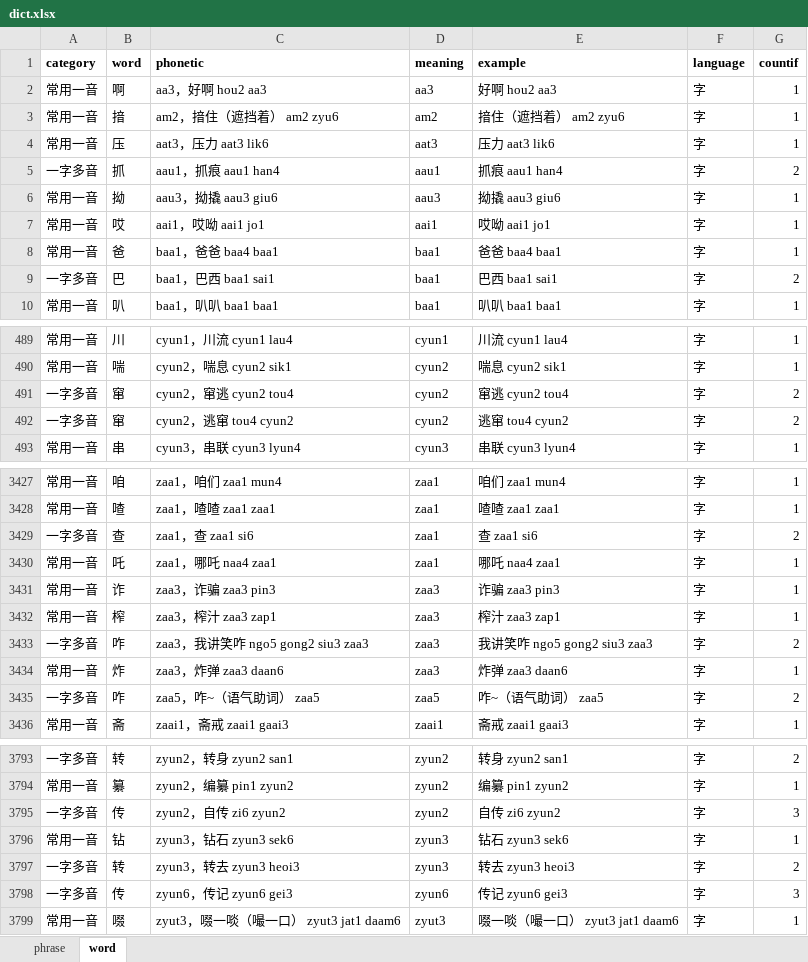
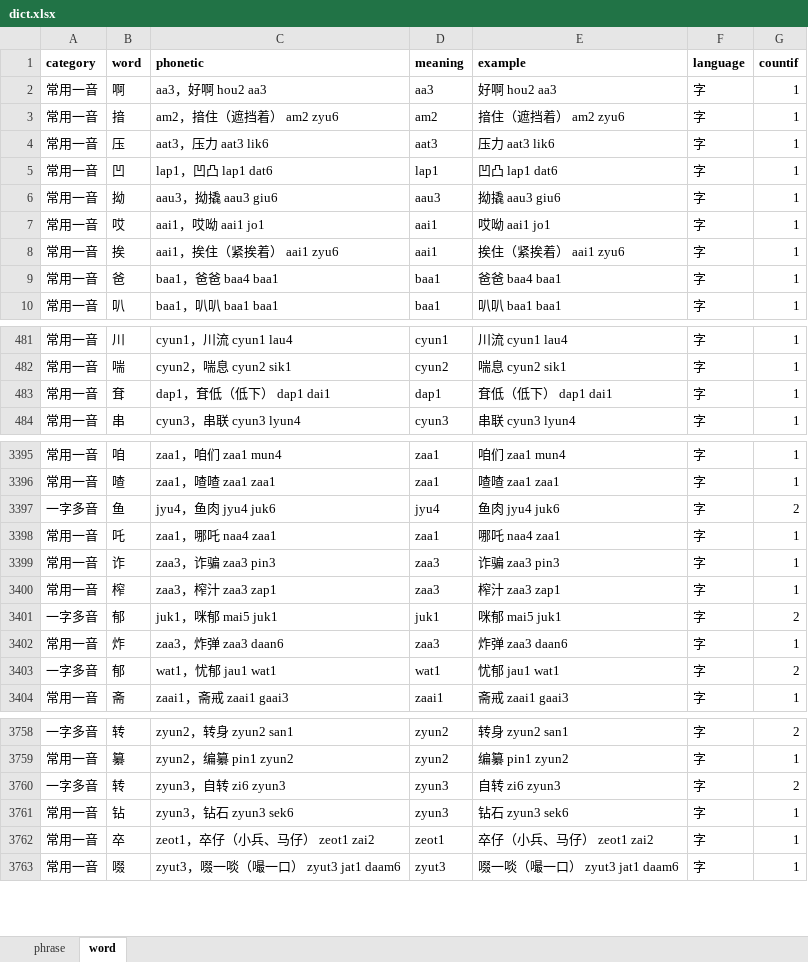
Before and after one commit to viewnn/wordcards, an Excel workbook: dict.xlsx, sheet word, drawn as a sheet; only a part is shown, gaps mark what is left out; values as stored, in another font and other column widths than the file's, no borders; removed rows and columns are numbered as before the commit, all else as after; the diff covers the shown part only; the diff names each change by its address in the sheet, - before the commit and + after, or states it on an @@ line.

```diff
--- a/dict.xlsx (sheet word)
+++ b/dict.xlsx (sheet word)
@@ row 5 moved to row 3734: 一字多音 @@
+row 5: 常用一音 | 凹 | lap1，凹凸 lap1 dat6 | lap1 | 凹凸 lap1 dat6 | 字 | 1
+row 8: 常用一音 | 挨 | aai1，挨住（紧挨着） aai1 zyu6 | aai1 | 挨住（紧挨着） aai1 zyu6 | 字 | 1
-row 9: 一字多音 | 巴 | baa1，巴西 baa1 sai1 | baa1 | 巴西 baa1 sai1 | 字 | 2
-row 491: 一字多音 | 窜 | cyun2，窜逃 cyun2 tou4 | cyun2 | 窜逃 cyun2 tou4 | 字 | 2
-row 492: 一字多音 | 窜 | cyun2，逃窜 tou4 cyun2 | cyun2 | 逃窜 tou4 cyun2 | 字 | 2
+row 483: 常用一音 | 耷 | dap1，耷低（低下） dap1 dai1 | dap1 | 耷低（低下） dap1 dai1 | 字 | 1
-row 3429: 一字多音 | 查 | zaa1，查 zaa1 si6 | zaa1 | 查 zaa1 si6 | 字 | 2
@@ row 1719 moved to row 3397: 一字多音 @@
-row 3433: 一字多音 | 咋 | zaa3，我讲笑咋 ngo5 gong2 siu3 zaa3 | zaa3 | 我讲笑咋 ngo5 gong2 siu3 zaa3 | 字 | 2
@@ row 1690 moved to row 3401: 一字多音 @@
-row 3435: 一字多音 | 咋 | zaa5，咋~（语气助词） zaa5 | zaa5 | 咋~（语气助词） zaa5 | 字 | 2
@@ row 3336 moved to row 3403: 一字多音 @@
@@ row 3795 moved to row 431: 一字多音 @@
+row 3760: 一字多音 | 转 | zyun3，自转 zi6 zyun3 | zyun3 | 自转 zi6 zyun3 | 字 | 2
-row 3797: 一字多音 | 转 | zyun3，转去 zyun3 heoi3 | zyun3 | 转去 zyun3 heoi3 | 字 | 2
@@ row 3798 moved to row 432: 一字多音 @@
+row 3762: 常用一音 | 卒 | zeot1，卒仔（小兵、马仔） zeot1 zai2 | zeot1 | 卒仔（小兵、马仔） zeot1 zai2 | 字 | 1
```
Also changed, not shown: 44 added rows, 78 removed rows, 230 moved rows and 78 edited cells elsewhere in this sheet, formulas that keep their value, 1 other file.
